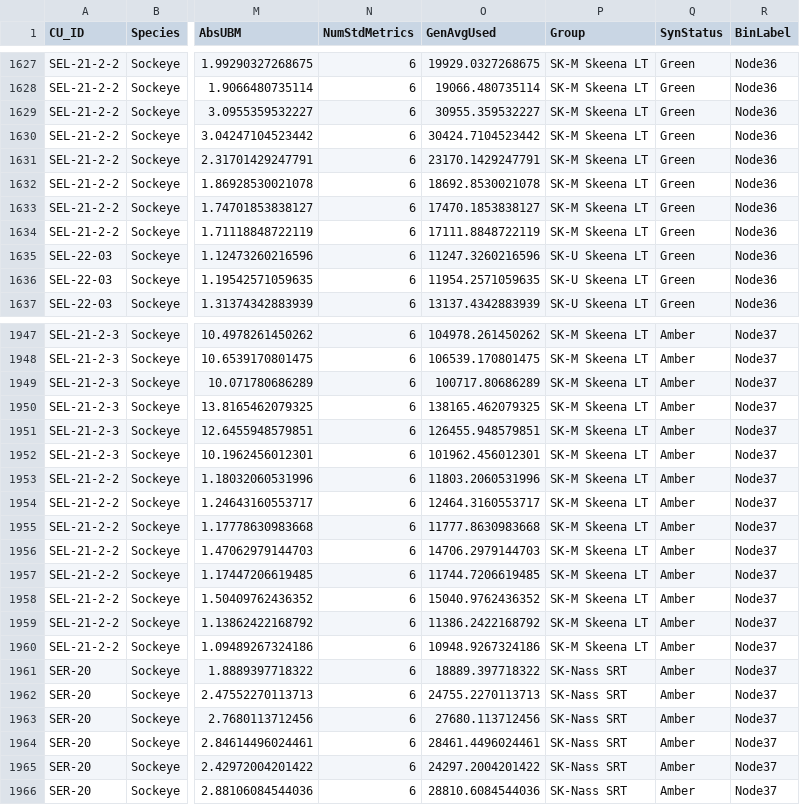
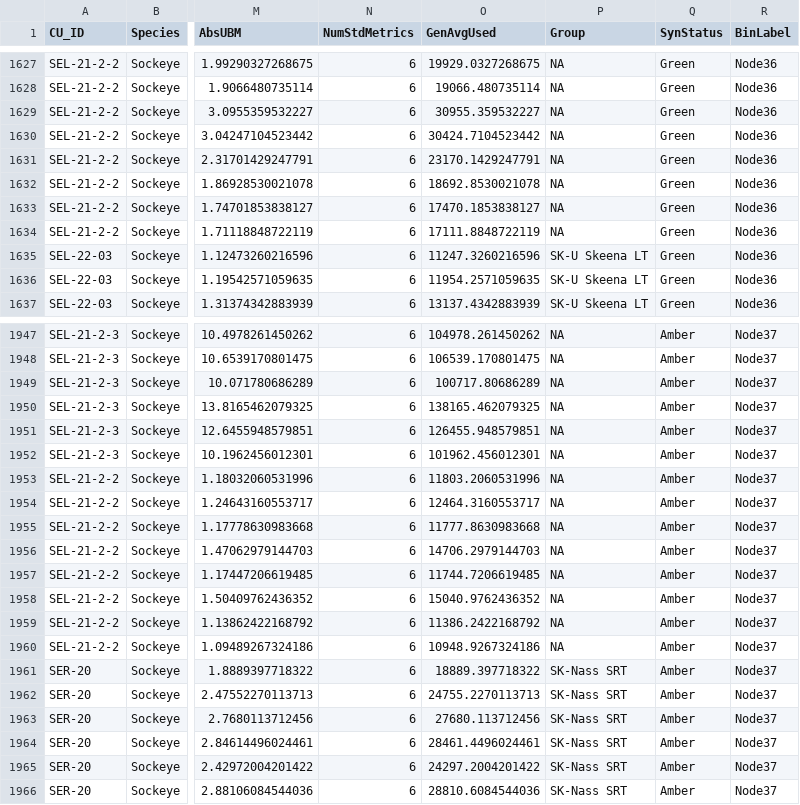
Before and after one commit to SOLV-Code/Scanner-Data-Processing, a CSV file: DATA_PROCESSING/FILTERED_DATA/Retro_Results_LT3_ApprovedExplorePrep.csv, drawn as a sheet; only a part is shown, gaps mark what is left out; the diff covers the shown part only; the diff names each change by its address in the sheet, - before the commit and + after, or states it on an @@ line.

```diff
--- a/DATA_PROCESSING/FILTERED_DATA/Retro_Results_LT3_ApprovedExplorePrep.csv
+++ b/DATA_PROCESSING/FILTERED_DATA/Retro_Results_LT3_ApprovedExplorePrep.csv
-P1627:P1634 (Group): SK-M Skeena LT
+P1627:P1634 (Group): NA
-P1947:P1960 (Group): SK-M Skeena LT
+P1947:P1960 (Group): NA
```
Also changed, not shown: 62 edited cells elsewhere in this file, DATA_LOOKUP_FILES/MOD_MAIN_CU_LOOKUP_FOR_SOS.csv, DATA_PROCESSING/FILTERED_DATA/METRICS_FILE_BY_CU_SUB_Approved.csv, 12 other files.
